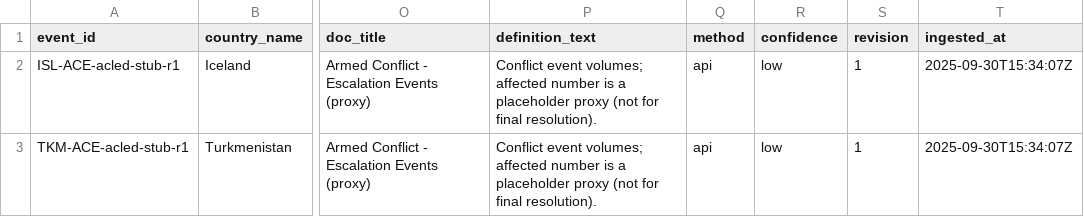
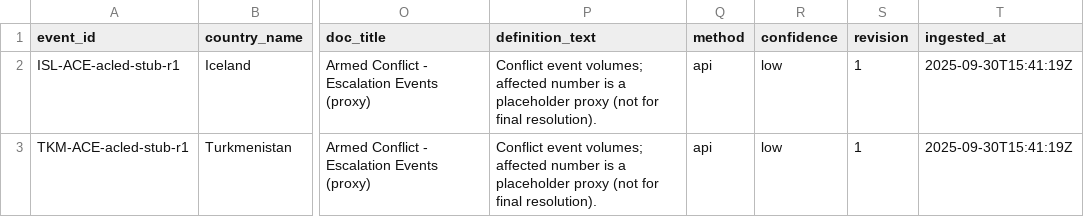
Before and after one commit to Metaculus/metac-bot-template, a CSV file: resolver/staging/acled.csv, drawn as a sheet; only a part is shown, gaps mark what is left out; the diff names each change by its address in the sheet, - before the commit and + after, or states it on an @@ line.

```diff
--- a/resolver/staging/acled.csv
+++ b/resolver/staging/acled.csv
-T2:T3 (ingested_at): 2025-09-30T15:34:07Z
+T2:T3 (ingested_at): 2025-09-30T15:41:19Z
```
Also changed, not shown: resolver/exports/facts.csv, resolver/staging/copernicus.csv, 18 other files.
